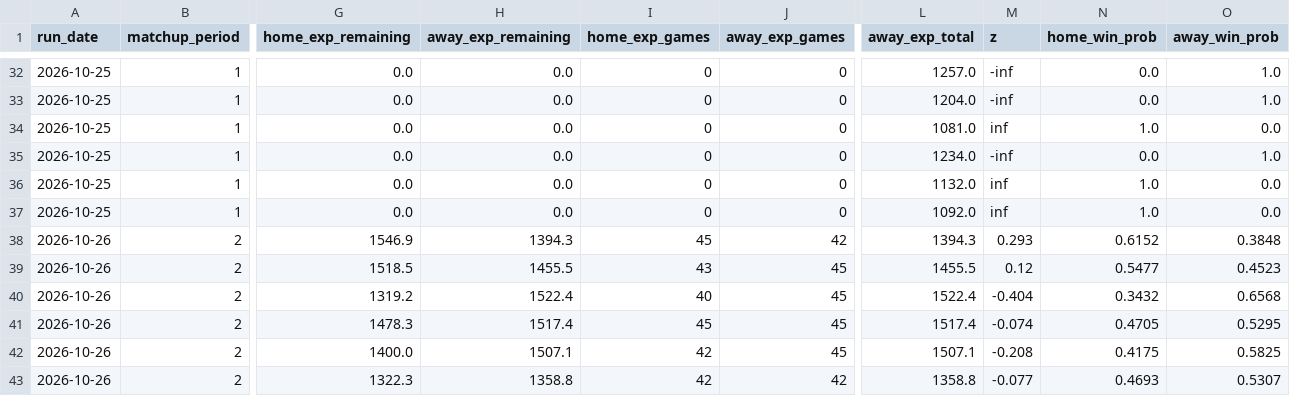
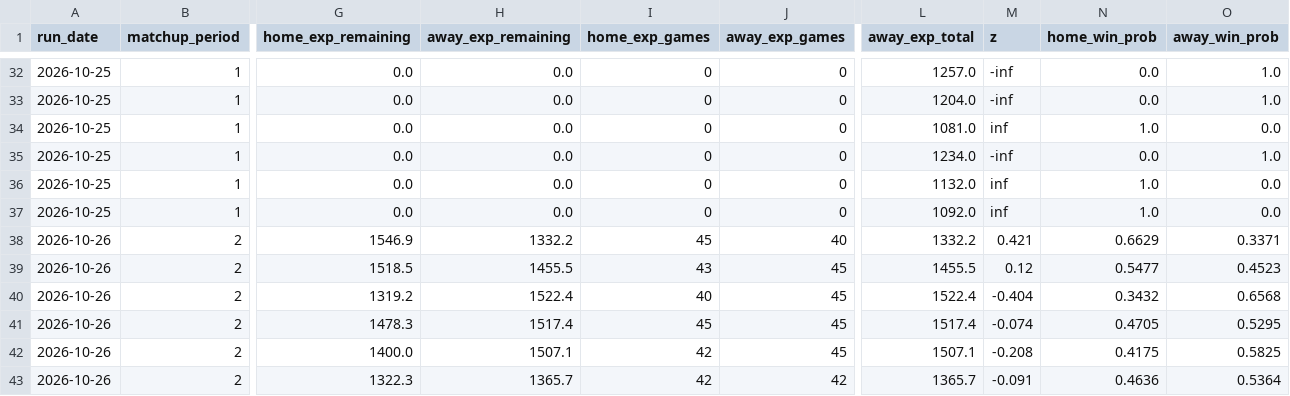
Before and after one commit to qtdooley/espn-fantasy-winprob, a CSV file: data/main/history/win_probability.csv, drawn as a sheet; only a part is shown, gaps mark what is left out; the diff names each change by its address in the sheet, - before the commit and + after, or states it on an @@ line.

```diff
--- a/data/main/history/win_probability.csv
+++ b/data/main/history/win_probability.csv
-H38 (away_exp_remaining): 1394.3
+H38 (away_exp_remaining): 1332.2
-J38 (away_exp_games): 42
+J38 (away_exp_games): 40
-L38 (away_exp_total): 1394.3
+L38 (away_exp_total): 1332.2
-M38 (z): 0.293
+M38 (z): 0.421
-N38 (home_win_prob): 0.6152
+N38 (home_win_prob): 0.6629
-O38 (away_win_prob): 0.3848
+O38 (away_win_prob): 0.3371
-H43 (away_exp_remaining): 1358.8
+H43 (away_exp_remaining): 1365.7
-L43 (away_exp_total): 1358.8
+L43 (away_exp_total): 1365.7
-M43 (z): -0.077
+M43 (z): -0.091
-N43 (home_win_prob): 0.4693
+N43 (home_win_prob): 0.4636
-O43 (away_win_prob): 0.5307
+O43 (away_win_prob): 0.5364
```
Also changed, not shown: data/ahs/rosters.csv, data/main/rosters.csv, 4 other files.
